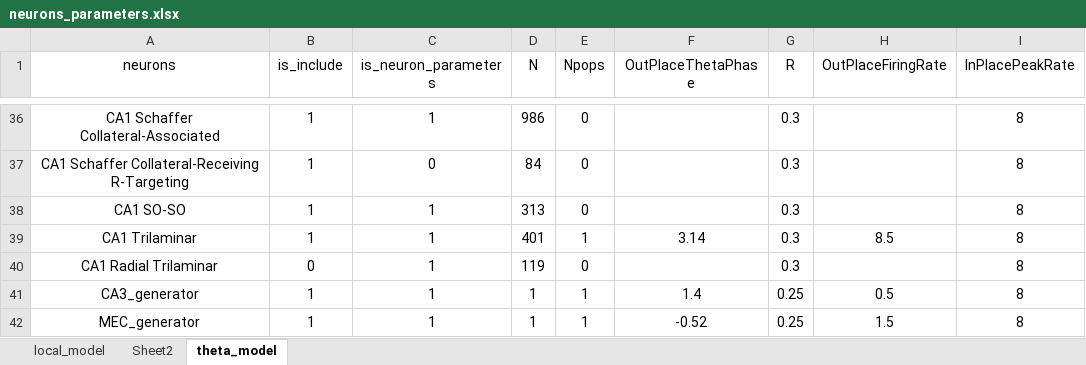
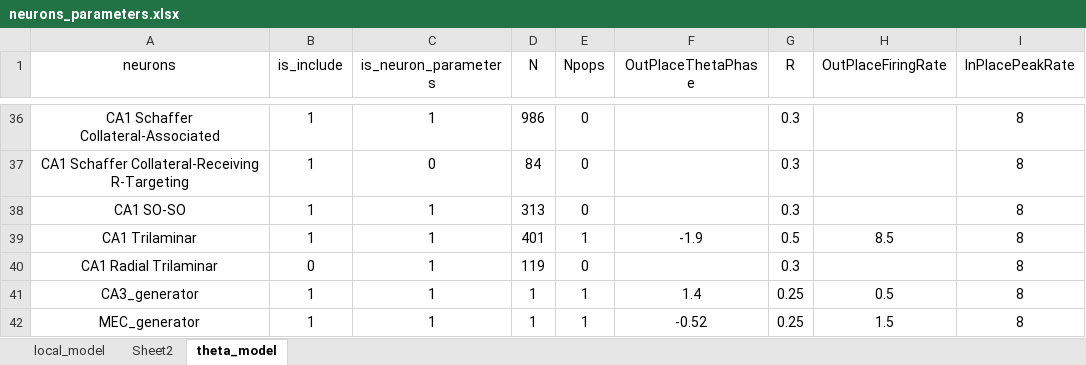
Before and after one commit to ivanmysin/Deep_CA1, an Excel workbook: parameters/neurons_parameters.xlsx, sheet theta_model, drawn as a sheet; only a part is shown, gaps mark what is left out; values as stored, in another font and other column widths than the file's, no borders; the diff names each change by its address in the sheet, - before the commit and + after, or states it on an @@ line.

```diff
--- a/parameters/neurons_parameters.xlsx (sheet theta_model)
+++ b/parameters/neurons_parameters.xlsx (sheet theta_model)
-F39 (OutPlaceThetaPhase): 3.14
+F39 (OutPlaceThetaPhase): -1.9
-G39 (R): 0.3
+G39 (R): 0.5
```
Also changed, not shown: 1 other file.
